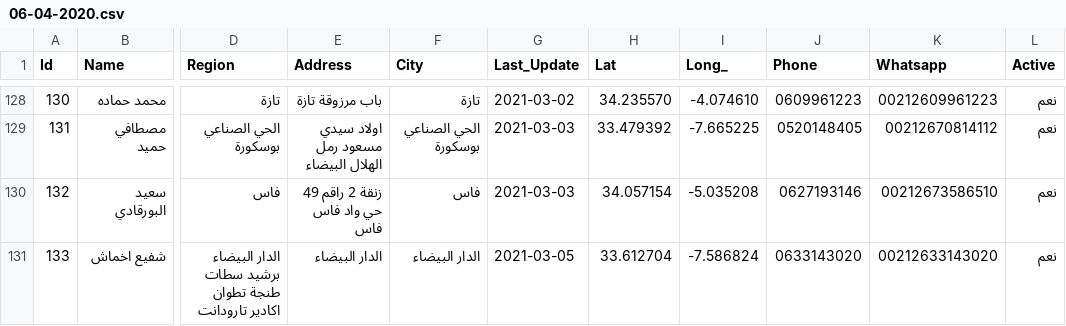
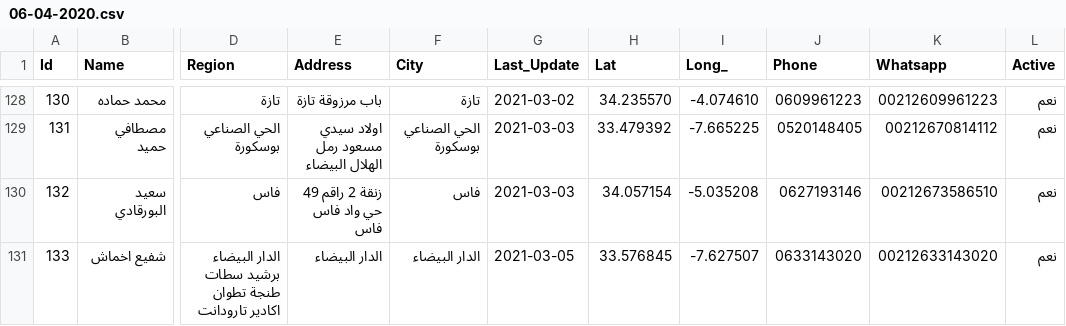
Before and after one commit to intCount/AeTest, a CSV file: 06-04-2020.csv, drawn as a sheet; only a part is shown, gaps mark what is left out; the diff names each change by its address in the sheet, - before the commit and + after, or states it on an @@ line.

Commit message:
Update

```diff
--- a/06-04-2020.csv
+++ b/06-04-2020.csv
-H131 (Lat): 33.612704
+H131 (Lat): 33.576845
-I131 (Long_): -7.586824
+I131 (Long_): -7.627507
```
